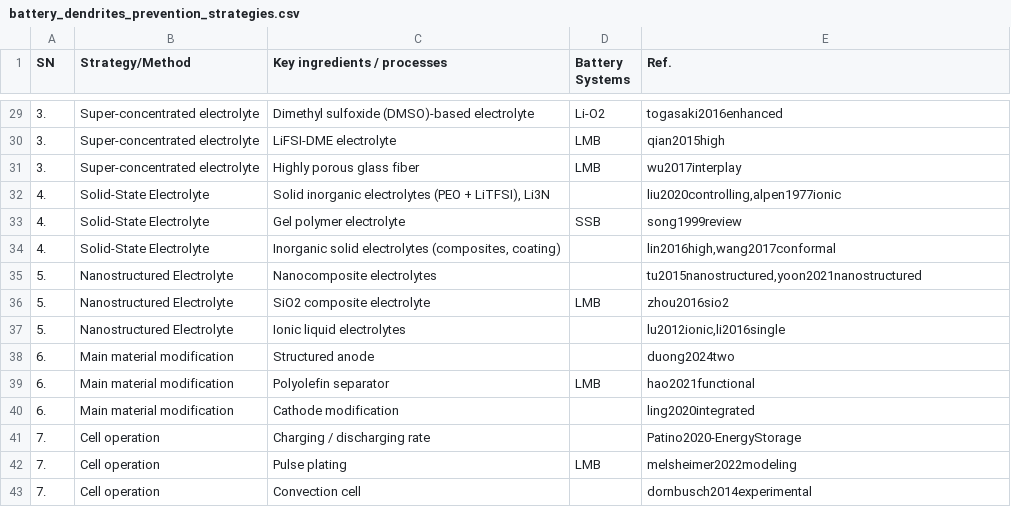
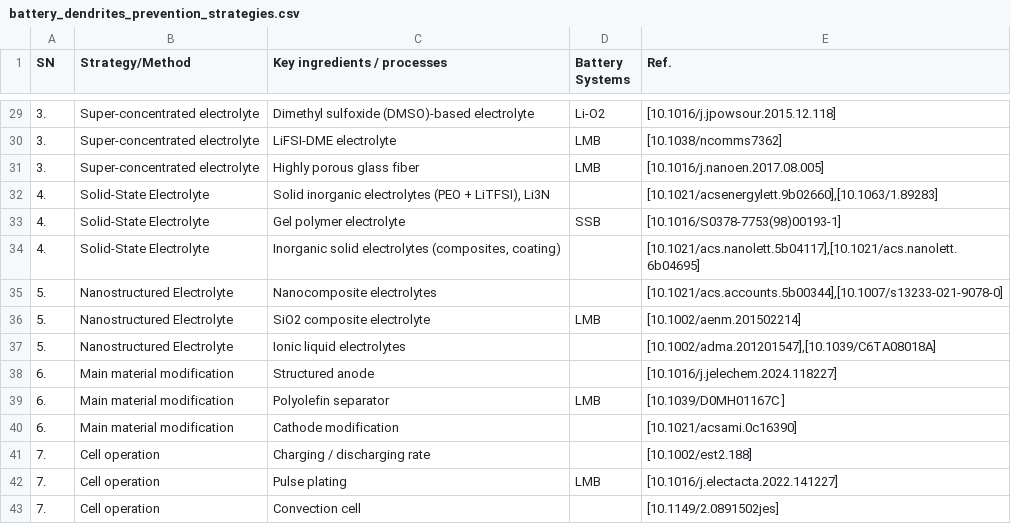
Before and after one commit to anilkunwar/dendritefree_interfaces2025, a CSV file: datasets/battery_dendrites_prevention_strategies.csv, drawn as a sheet; only a part is shown, gaps mark what is left out; the diff covers the shown part only.

```diff
--- a/datasets/battery_dendrites_prevention_strategies.csv
+++ b/datasets/battery_dendrites_prevention_strategies.csv
@@ -29,15 +29,15 @@ SN,Strategy/Method,Key ingredients / processes,Battery Systems,Ref.
-3.,"Super-concentrated electrolyte","Dimethyl sulfoxide (DMSO)-based electrolyte",Li-O2,togasaki2016enhanced
-3.,"Super-concentrated electrolyte","LiFSI-DME electrolyte",LMB,qian2015high
-3.,"Super-concentrated electrolyte","Highly porous glass fiber",LMB,wu2017interplay
-4.,"Solid-State Electrolyte","Solid inorganic electrolytes (PEO + LiTFSI), Li3N",,"liu2020controlling,alpen1977ionic"
-4.,"Solid-State Electrolyte","Gel polymer electrolyte",SSB,song1999review
-4.,"Solid-State Electrolyte","Inorganic solid electrolytes (composites, coating)",,"lin2016high,wang2017conformal"
-5.,"Nanostructured Electrolyte","Nanocomposite electrolytes",,"tu2015nanostructured,yoon2021nanostructured"
-5.,"Nanostructured Electrolyte","SiO2 composite electrolyte",LMB,zhou2016sio2
-5.,"Nanostructured Electrolyte","Ionic liquid electrolytes",,"lu2012ionic,li2016single"
-6.,"Main material modification","Structured anode",,duong2024two
-6.,"Main material modification","Polyolefin separator",LMB,hao2021functional
-6.,"Main material modification","Cathode modification",,ling2020integrated
-7.,"Cell operation","Charging / discharging rate",,Patino2020-EnergyStorage
-7.,"Cell operation","Pulse plating",LMB,melsheimer2022modeling
-7.,"Cell operation","Convection cell",,dornbusch2014experimental
+3.,"Super-concentrated electrolyte","Dimethyl sulfoxide (DMSO)-based electrolyte",Li-O2,"[10.1016/j.jpowsour.2015.12.118]"
+3.,"Super-concentrated electrolyte","LiFSI-DME electrolyte",LMB,"[10.1038/ncomms7362]"
+3.,"Super-concentrated electrolyte","Highly porous glass fiber",LMB,"[10.1016/j.nanoen.2017.08.005]"
+4.,"Solid-State Electrolyte","Solid inorganic electrolytes (PEO + LiTFSI), Li3N",,"[10.1021/acsenergylett.9b02660],[10.1063/1.89283]"
+4.,"Solid-State Electrolyte","Gel polymer electrolyte",SSB,"[10.1016/S0378-7753(98)00193-1]"
+4.,"Solid-State Electrolyte","Inorganic solid electrolytes (composites, coating)",,"[10.1021/acs.nanolett.5b04117],[10.1021/acs.nanolett.6b04695]"
+5.,"Nanostructured Electrolyte","Nanocomposite electrolytes",,"[10.1021/acs.accounts.5b00344],[10.1007/s13233-021-9078-0]"
+5.,"Nanostructured Electrolyte","SiO2 composite electrolyte",LMB,"[10.1002/aenm.201502214]"
+5.,"Nanostructured Electrolyte","Ionic liquid electrolytes",,"[10.1002/adma.201201547],[10.1039/C6TA08018A]"
+6.,"Main material modification","Structured anode",,"[10.1016/j.jelechem.2024.118227]"
+6.,"Main material modification","Polyolefin separator",LMB,"[10.1039/D0MH01167C ]"
+6.,"Main material modification","Cathode modification",,"[10.1021/acsami.0c16390]"
+7.,"Cell operation","Charging / discharging rate",,"[10.1002/est2.188]"
+7.,"Cell operation","Pulse plating",LMB,"[10.1016/j.electacta.2022.141227]"
+7.,"Cell operation","Convection cell",,"[10.1149/2.0891502jes]"
```
Also changed, not shown: 27 edited cells elsewhere in this file.
